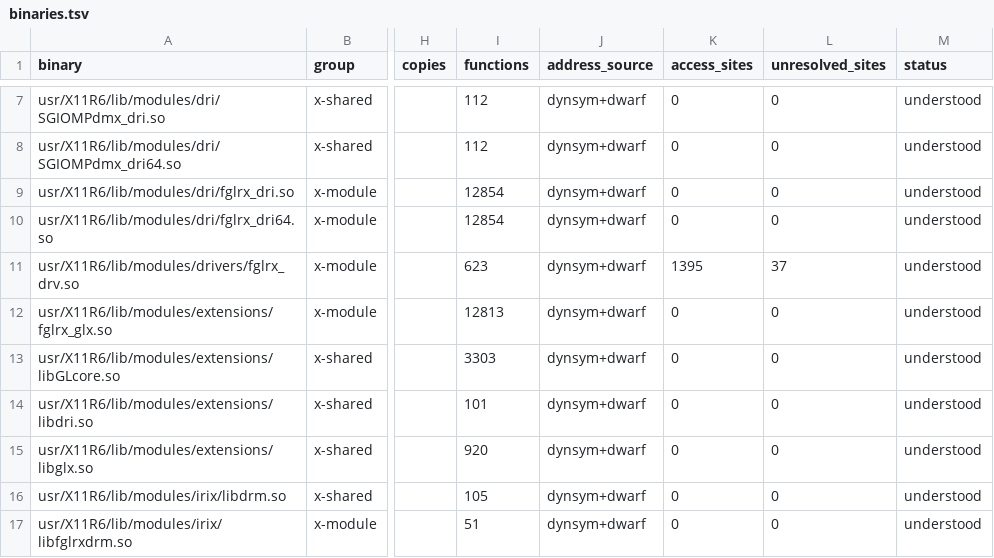
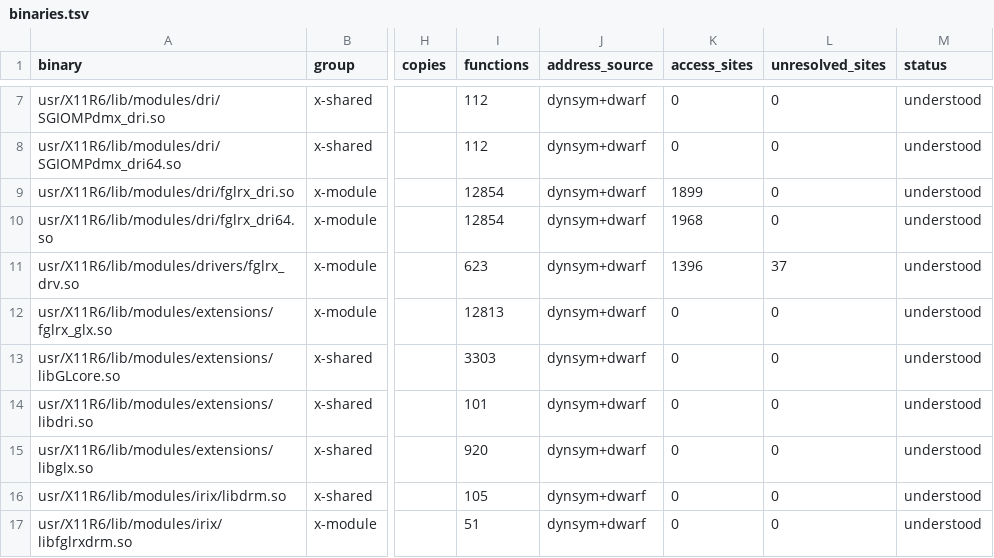
Before and after one commit to jamesbraid/voyager, a TSV file: docs/inventory/binaries.tsv, drawn as a sheet; only a part is shown, gaps mark what is left out; the diff names each change by its address in the sheet, - before the commit and + after, or states it on an @@ line.

Commit message:
docs/inventory: regenerate with packet-programmed register credit
Moves the retools submodule to sgi-retools 5c5d80c, which adds the
packets rule, and regenerates the tables with it.

The 3D register table now has 153 of 207 spec registers reached in code,
up from 3. Their statuses do not change: the table's status column still
reads 41 understood, 10 located and 156 named-only, the same as before.
The reached column counts the mmio rows inside each spec row, so its sum
is not the number of registers.

mmio.tsv goes from 207 to 440 rows. The 233 new rows are packet
registers, and two existing rows gain packet access. No existing row
loses status: understood goes from 146 to 176, located from 55 to 62,
named-only from 4 to 200. The understood share falls from 70.5% to 40.0%
because the packet rows add to the denominator, not because any reading
was lost. The 200 named-only rows are registers the spec names and the
packets write, with no role reading yet.

Function rows are unchanged, row for row. binaries.tsv gains packet
access sites in the DRI modules and fglrx_drv.so. coverage.md counts
8906 register access sites found, up from 1488.

ci-check passes. Its Rust type-check was skipped because the container
has no rustc.

```diff
--- a/docs/inventory/binaries.tsv
+++ b/docs/inventory/binaries.tsv
-K9 (access_sites): 0
+K9 (access_sites): 1899
-K10 (access_sites): 0
+K10 (access_sites): 1968
-K11 (access_sites): 1395
+K11 (access_sites): 1396
```
Also changed, not shown: docs/inventory/spec-registers.tsv, docs/inventory/summary.tsv, 2 other files.
